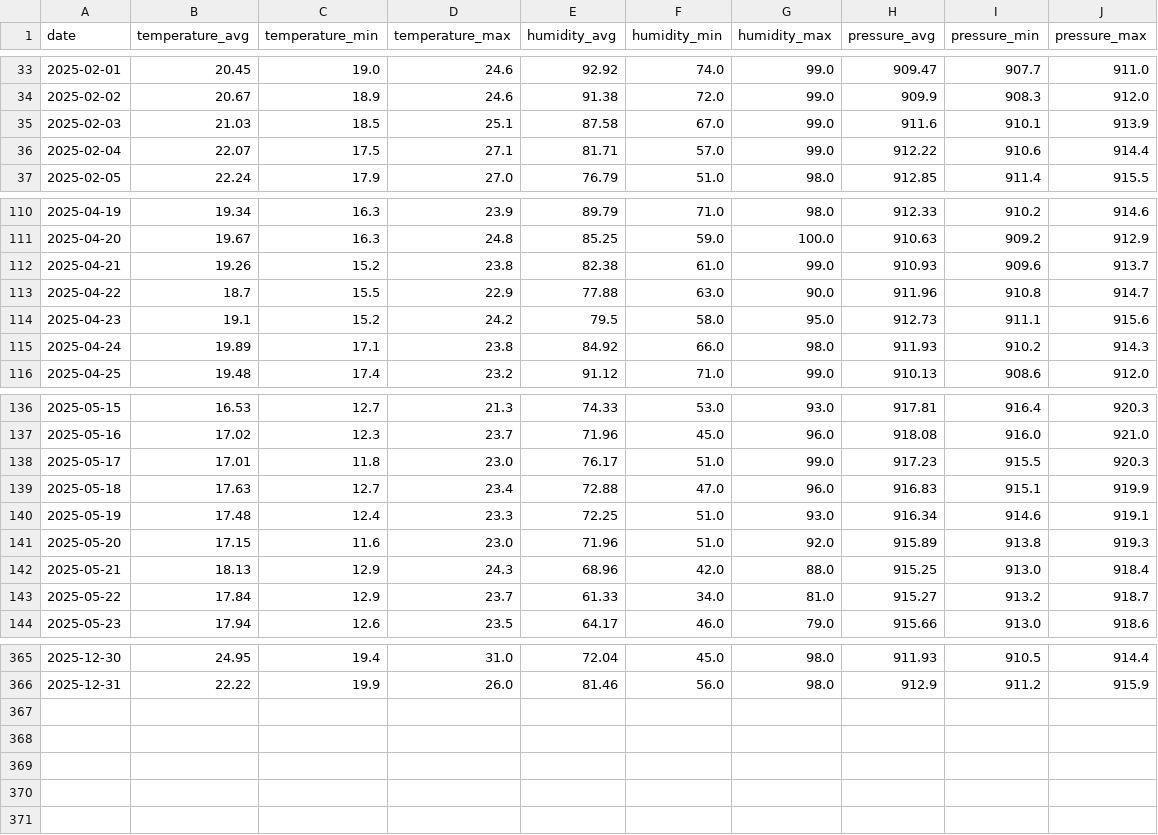
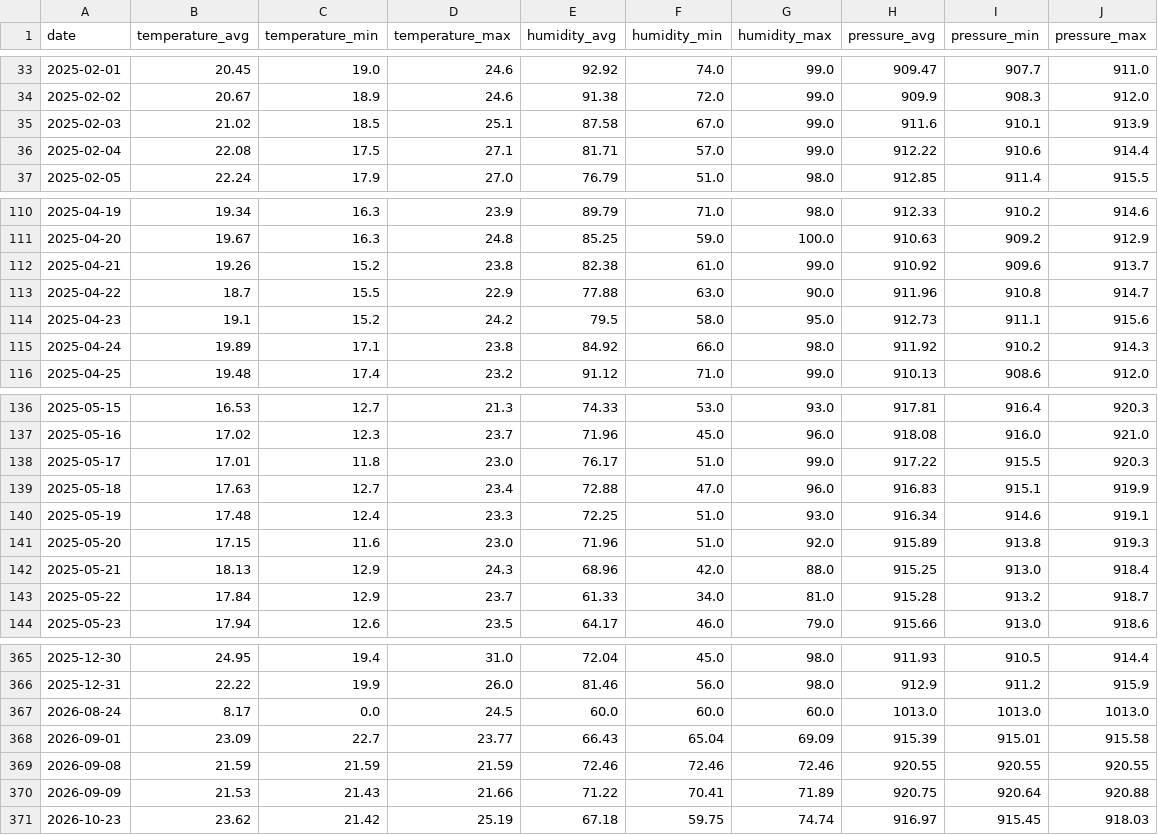
Before and after one commit to Gabriel-Domingueti/weather-station-dashboard, a CSV file: data/aggregated/daily_summary.csv, drawn as a sheet; only a part is shown, gaps mark what is left out; the diff covers the shown part only.

```diff
--- a/data/aggregated/daily_summary.csv
+++ b/data/aggregated/daily_summary.csv
@@ -34,4 +34,4 @@ date,temperature_avg,temperature_min,temperature_max,humidity_avg,humidity_min,h
 2025-02-02,20.67,18.9,24.6,91.38,72.0,99.0,909.9,908.3,912.0
-2025-02-03,21.03,18.5,25.1,87.58,67.0,99.0,911.6,910.1,913.9
-2025-02-04,22.07,17.5,27.1,81.71,57.0,99.0,912.22,910.6,914.4
+2025-02-03,21.02,18.5,25.1,87.58,67.0,99.0,911.6,910.1,913.9
+2025-02-04,22.08,17.5,27.1,81.71,57.0,99.0,912.22,910.6,914.4
 2025-02-05,22.24,17.9,27.0,76.79,51.0,98.0,912.85,911.4,915.5
@@ -111,6 +111,6 @@ date,temperature_avg,temperature_min,temperature_max,humidity_avg,humidity_min,h
 2025-04-20,19.67,16.3,24.8,85.25,59.0,100.0,910.63,909.2,912.9
-2025-04-21,19.26,15.2,23.8,82.38,61.0,99.0,910.93,909.6,913.7
+2025-04-21,19.26,15.2,23.8,82.38,61.0,99.0,910.92,909.6,913.7
 2025-04-22,18.7,15.5,22.9,77.88,63.0,90.0,911.96,910.8,914.7
 2025-04-23,19.1,15.2,24.2,79.5,58.0,95.0,912.73,911.1,915.6
-2025-04-24,19.89,17.1,23.8,84.92,66.0,98.0,911.93,910.2,914.3
+2025-04-24,19.89,17.1,23.8,84.92,66.0,98.0,911.92,910.2,914.3
 2025-04-25,19.48,17.4,23.2,91.12,71.0,99.0,910.13,908.6,912.0
@@ -137,3 +137,3 @@ date,temperature_avg,temperature_min,temperature_max,humidity_avg,humidity_min,h
 2025-05-16,17.02,12.3,23.7,71.96,45.0,96.0,918.08,916.0,921.0
-2025-05-17,17.01,11.8,23.0,76.17,51.0,99.0,917.23,915.5,920.3
+2025-05-17,17.01,11.8,23.0,76.17,51.0,99.0,917.22,915.5,920.3
 2025-05-18,17.63,12.7,23.4,72.88,47.0,96.0,916.83,915.1,919.9
@@ -142,3 +142,3 @@ date,temperature_avg,temperature_min,temperature_max,humidity_avg,humidity_min,h
 2025-05-21,18.13,12.9,24.3,68.96,42.0,88.0,915.25,913.0,918.4
-2025-05-22,17.84,12.9,23.7,61.33,34.0,81.0,915.27,913.2,918.7
+2025-05-22,17.84,12.9,23.7,61.33,34.0,81.0,915.28,913.2,918.7
 2025-05-23,17.94,12.6,23.5,64.17,46.0,79.0,915.66,913.0,918.6
@@ -366 +366,6 @@ date,temperature_avg,temperature_min,temperature_max,humidity_avg,humidity_min,h
 2025-12-31,22.22,19.9,26.0,81.46,56.0,98.0,912.9,911.2,915.9
+2026-08-24,8.17,0.0,24.5,60.0,60.0,60.0,1013.0,1013.0,1013.0
+2026-09-01,23.09,22.7,23.77,66.43,65.04,69.09,915.39,915.01,915.58
+2026-09-08,21.59,21.59,21.59,72.46,72.46,72.46,920.55,920.55,920.55
+2026-09-09,21.53,21.43,21.66,71.22,70.41,71.89,920.75,920.64,920.88
+2026-10-23,23.62,21.42,25.19,67.18,59.75,74.74,916.97,915.45,918.03
```
Also changed, not shown: 12 edited cells elsewhere in this file, data/aggregated/agrometeorological_indices.csv, 3 other files.
